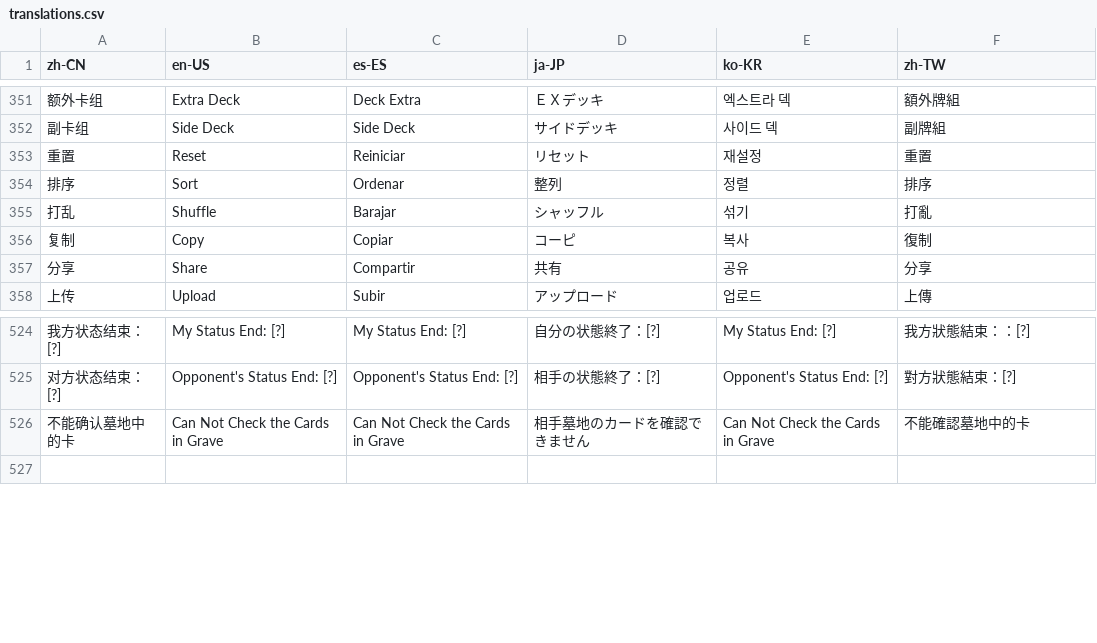
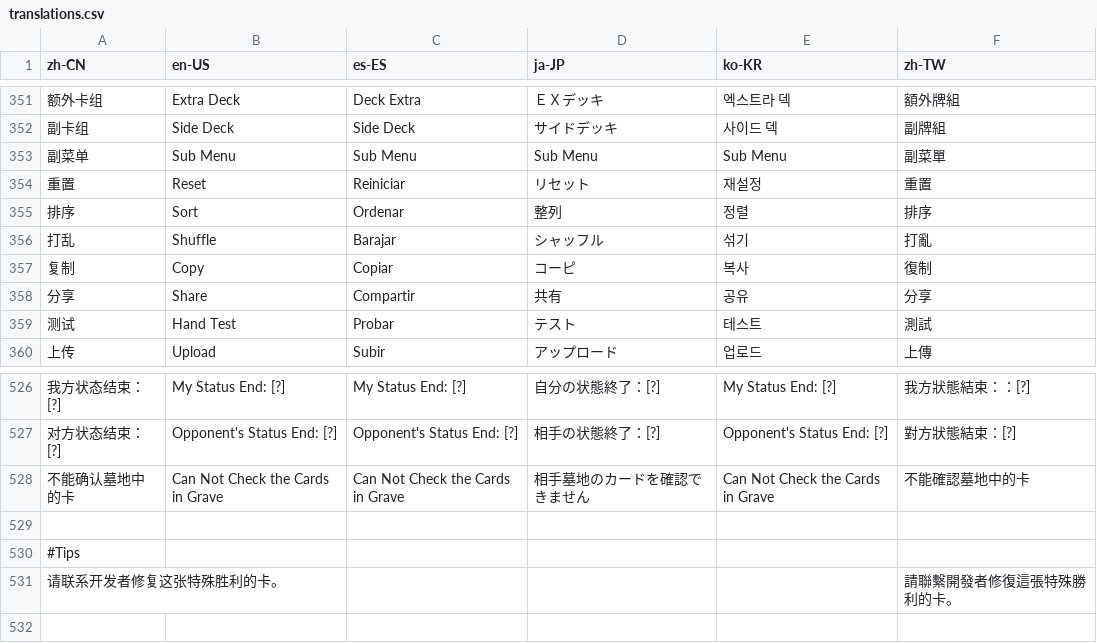
Before and after one commit to daominah/mdpro3fork, a CSV file: Tools/Translations/translations.csv, drawn as a sheet; only a part is shown, gaps mark what is left out; the diff names each change by its address in the sheet, - before the commit and + after, or states it on an @@ line.

```diff
--- a/Tools/Translations/translations.csv
+++ b/Tools/Translations/translations.csv
+row 353: 副菜单 | Sub Menu | Sub Menu | Sub Menu | Sub Menu | 副菜單
+row 359: 测试 | Hand Test | Probar | テスト | 테스트 | 測試
+row 529: (empty)
+row 530: #Tips
+row 531: 请联系开发者修复这张特殊胜利的卡。 |  |  |  |  | 請聯繫開發者修復這張特殊勝利的卡。
```
Also changed, not shown: 27 other files.
